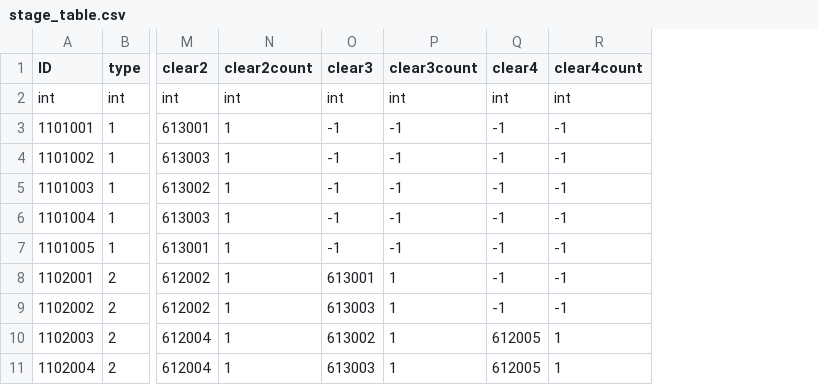
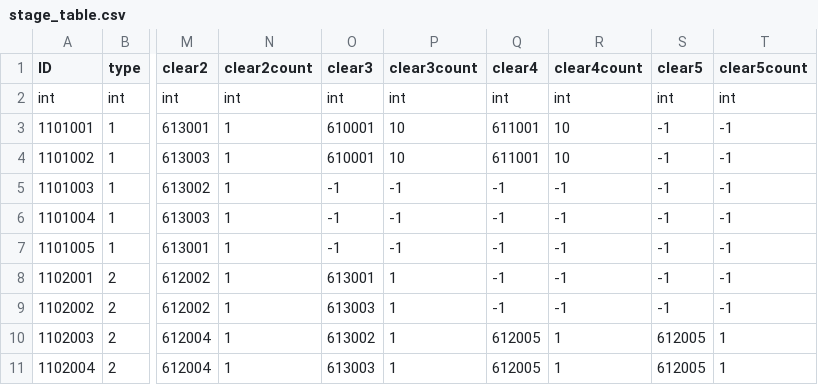
Before and after one commit to rockdo4/ProjectGM, a CSV file: Assets/Resources/tables/stage_table.csv, drawn as a sheet; only a part is shown, gaps mark what is left out; the diff names each change by its address in the sheet, - before the commit and + after, or states it on an @@ line.

```diff
--- a/Assets/Resources/tables/stage_table.csv
+++ b/Assets/Resources/tables/stage_table.csv
+column S (clear5), rows 2-11: int | -1 | -1 | -1 | -1 | -1 | -1 | -1 | 612005 | 612005
+column T (clear5count), rows 2-11: int | -1 | -1 | -1 | -1 | -1 | -1 | -1 | 1 | 1
-O3:O4 (clear3): -1
+O3:O4 (clear3): 610001
-P3:P4 (clear3count): -1
+P3:P4 (clear3count): 10
-Q3:Q4 (clear4): -1
+Q3:Q4 (clear4): 611001
-R3:R4 (clear4count): -1
+R3:R4 (clear4count): 10
```
Also changed, not shown: 1 other file.
